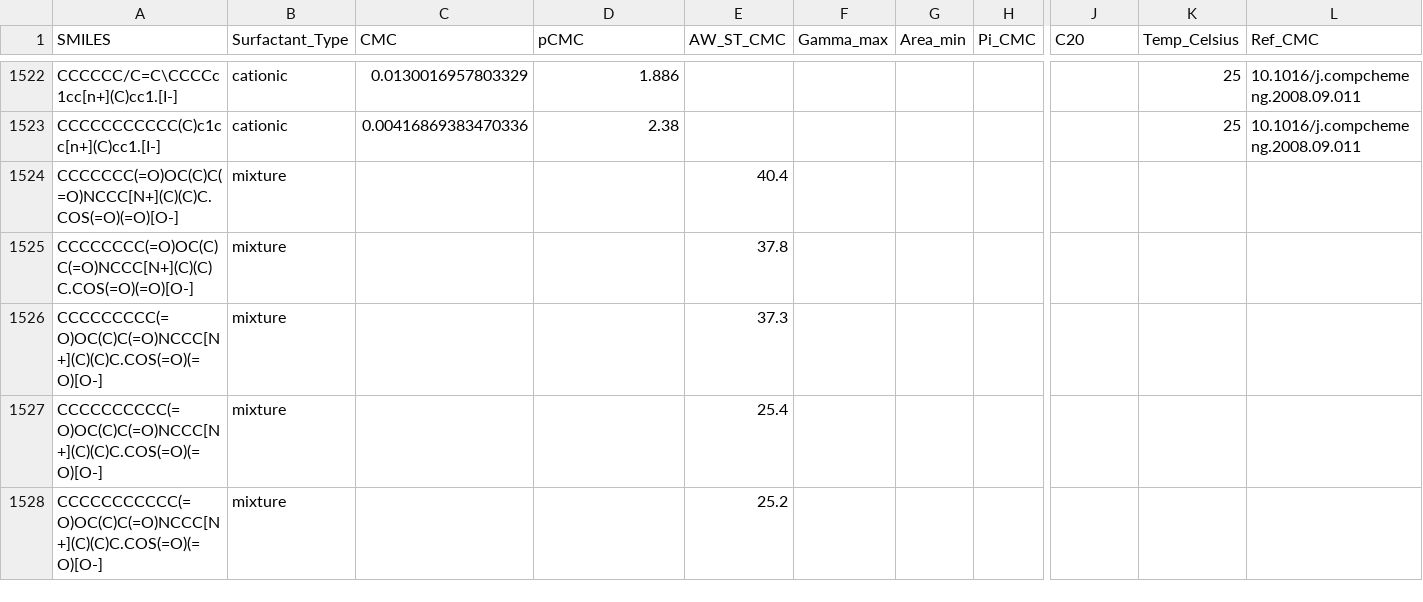
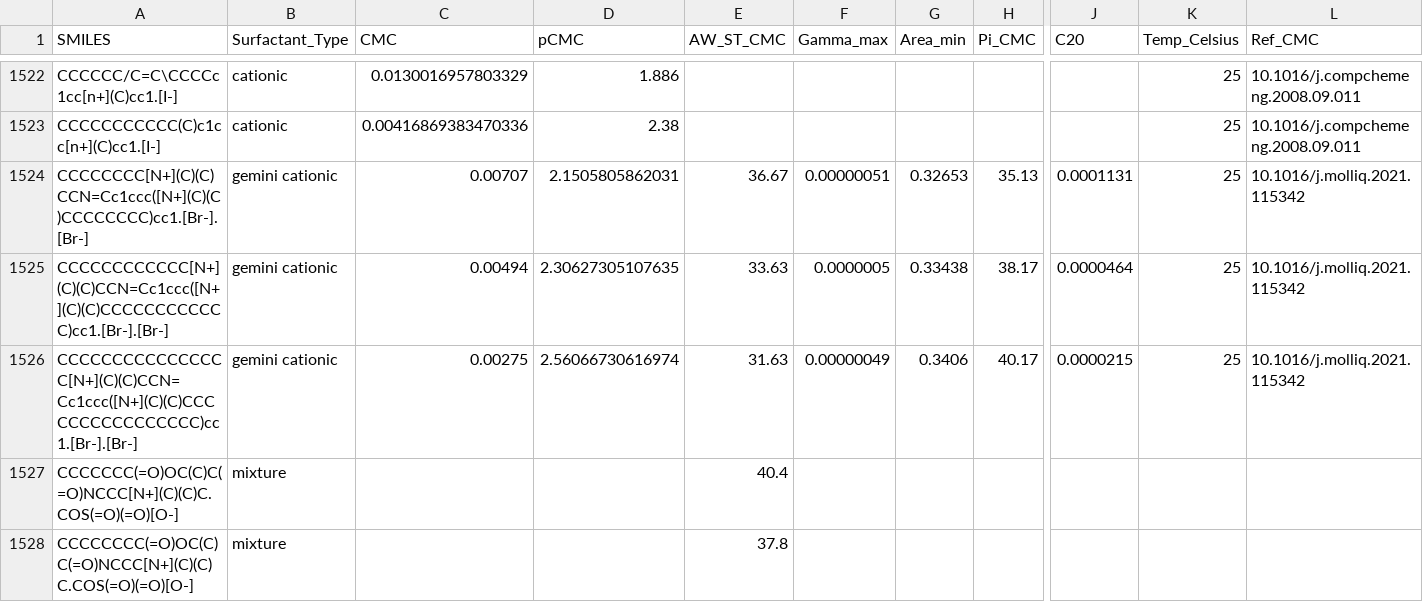
Before and after one commit to BigChemistry-RobotLab/SurfPro, a CSV file: data/surfpro_literature.csv, drawn as a sheet; only a part is shown, gaps mark what is left out; the shorter side is filled out with more unchanged rows; rows hold the shown columns only; the diff names each change by its address in the sheet, - before the commit and + after, or states it on an @@ line.

Commit message:
add 3 cationic structures + props from 10.1016/j.molliq.2021.115342

```diff
--- a/data/surfpro_literature.csv
+++ b/data/surfpro_literature.csv
+row 1524: CCCCCCCC[N+](C)(C)CCN=Cc1ccc([N+](C)(C)CCCCCCCC)cc1.[Br-].[Br-] | gemini cationic | 0.00707 | 2.1505805862031 | 36.67 | 0.00000051 | 0.32653 | 35.13 | 0.0001131 | 25 | 10.1016/j.molliq.2021.115342
+row 1525: CCCCCCCCCCCC[N+](C)(C)CCN=Cc1ccc([N+](C)(C)CCCCCCCCCCCC)cc1.[Br-].[Br-] | gemini cationic | 0.00494 | 2.30627305107635 | 33.63 | 0.0000005 | 0.33438 | 38.17 | 0.0000464 | 25 | 10.1016/j.molliq.2021.115342
+row 1526: CCCCCCCCCCCCCCCC[N+](C)(C)CCN=Cc1ccc([N+](C)(C)CCCCCCCCCCCCCCCC)cc1.[Br-].[Br-] | gemini cationic | 0.00275 | 2.56066730616974 | 31.63 | 0.00000049 | 0.3406 | 40.17 | 0.0000215 | 25 | 10.1016/j.molliq.2021.115342
```
